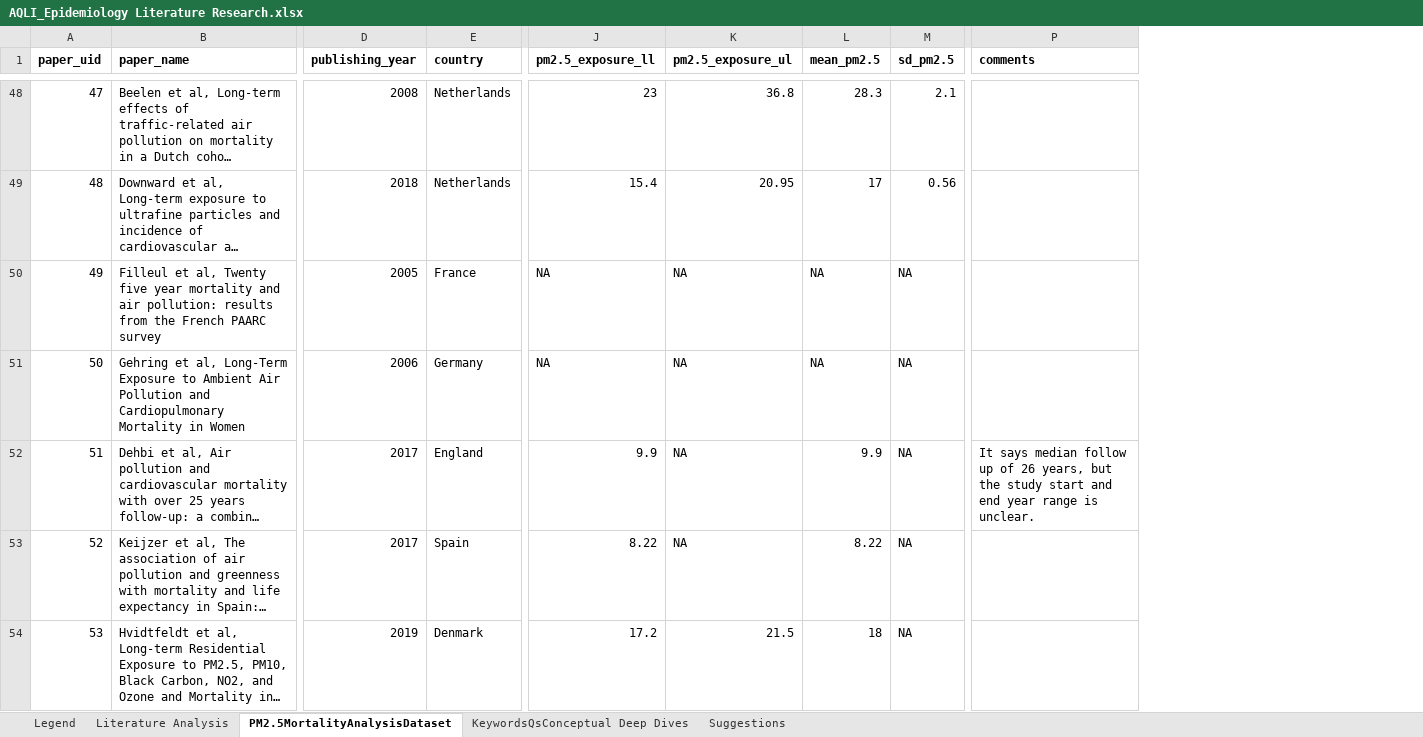
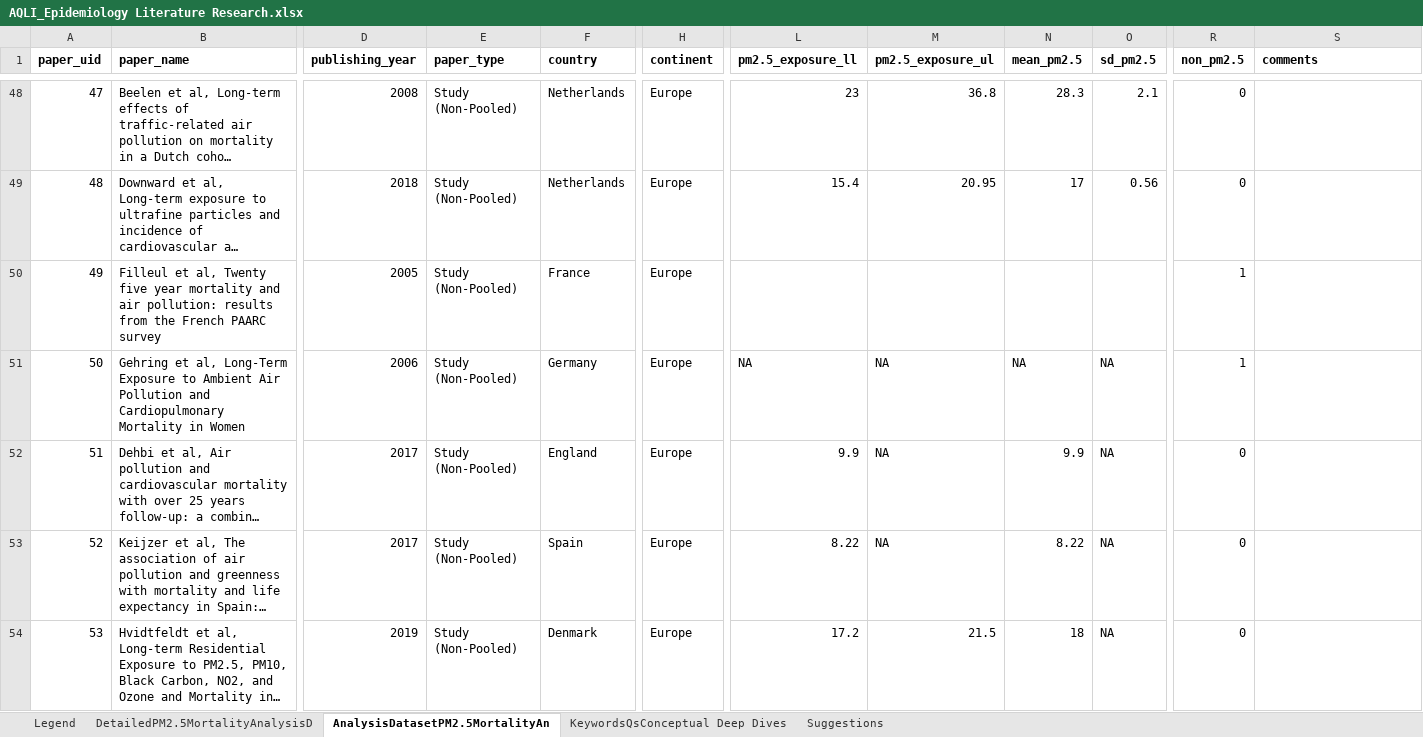
Before and after one commit to aqli-epic/epi.meta.analysis, an Excel workbook: data-raw/pm2.5_distribution/AQLI_Epidemiology Literature Research.xlsx, sheet AnalysisDatasetPM2.5MortalityAn, drawn as a sheet; only a part is shown, gaps mark what is left out; long unchanged cells end in …; values as stored, in another font and other column widths than the file's, no borders; charts and pictures not drawn; addresses are those after the commit; the diff covers the shown part only; the diff names each change by its address in the sheet, - before the commit and + after, or states it on an @@ line.

```diff
--- a/data-raw/pm2.5_distribution/AQLI_Epidemiology Literature Research.xlsx (sheet AnalysisDatasetPM2.5MortalityAn)
+++ b/data-raw/pm2.5_distribution/AQLI_Epidemiology Literature Research.xlsx (sheet AnalysisDatasetPM2.5MortalityAn)
-sheet tab: Literature Analysis
+sheet tab: DetailedPM2.5MortalityAnalysisD
-sheet tab: PM2.5MortalityAnalysisDataset
+sheet tab: AnalysisDatasetPM2.5MortalityAn
+column E (paper_type), rows 48-54: all Study (Non-Pooled)
+column H (continent), rows 48-54: all Europe
+column R (non_pm2.5), rows 48-54: 0 | 0 | 1 | 1 | 0 | 0 | 0
-L50 (pm2.5_exposure_ll): NA
+L50 (pm2.5_exposure_ll): (empty)
-M50 (pm2.5_exposure_ul): NA
+M50 (pm2.5_exposure_ul): (empty)
-N50 (mean_pm2.5): NA
+N50 (mean_pm2.5): (empty)
-O50 (sd_pm2.5): NA
+O50 (sd_pm2.5): (empty)
-S52 (comments): It says median follow up of 26 years, but the study start and end year range is unclear.
+S52 (comments): (empty)
```
Also changed, not shown: 6 added rows, 9 removed rows, 31 edited cells and cell formats elsewhere in this sheet, sheet DetailedPM2.5MortalityAnalysisD, sheet Legend, charts or pictures, 31 other files.
